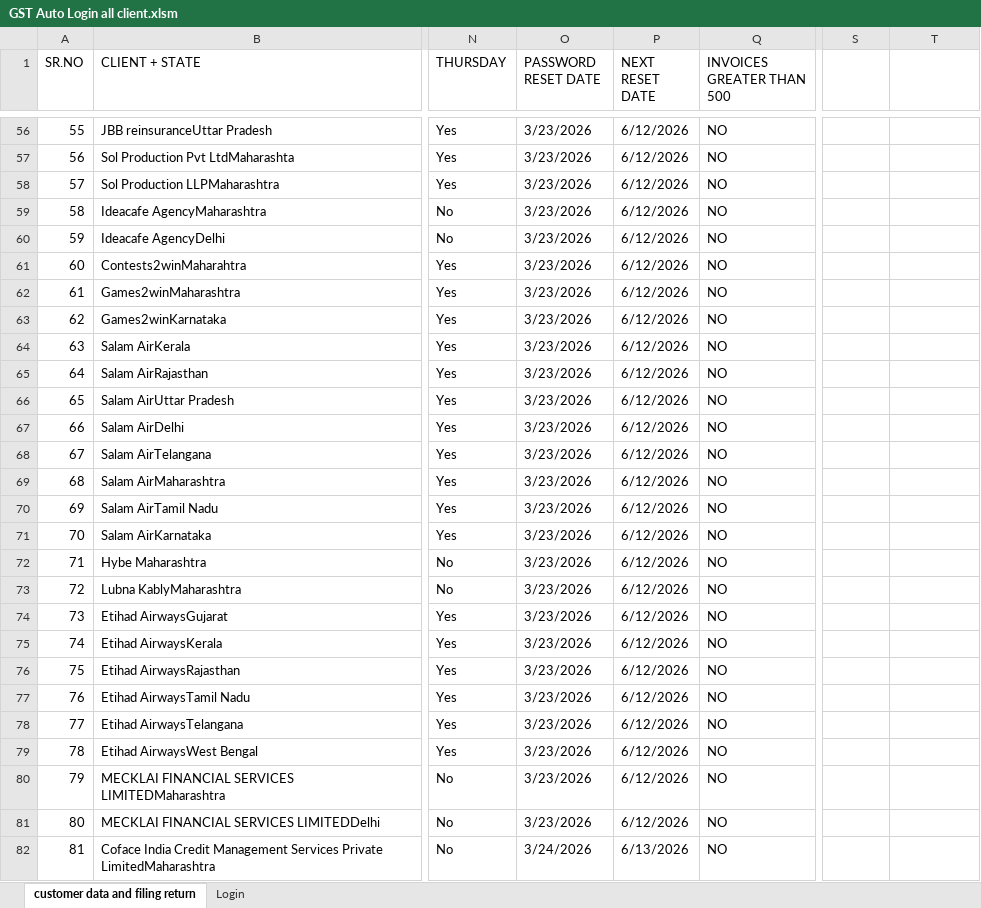
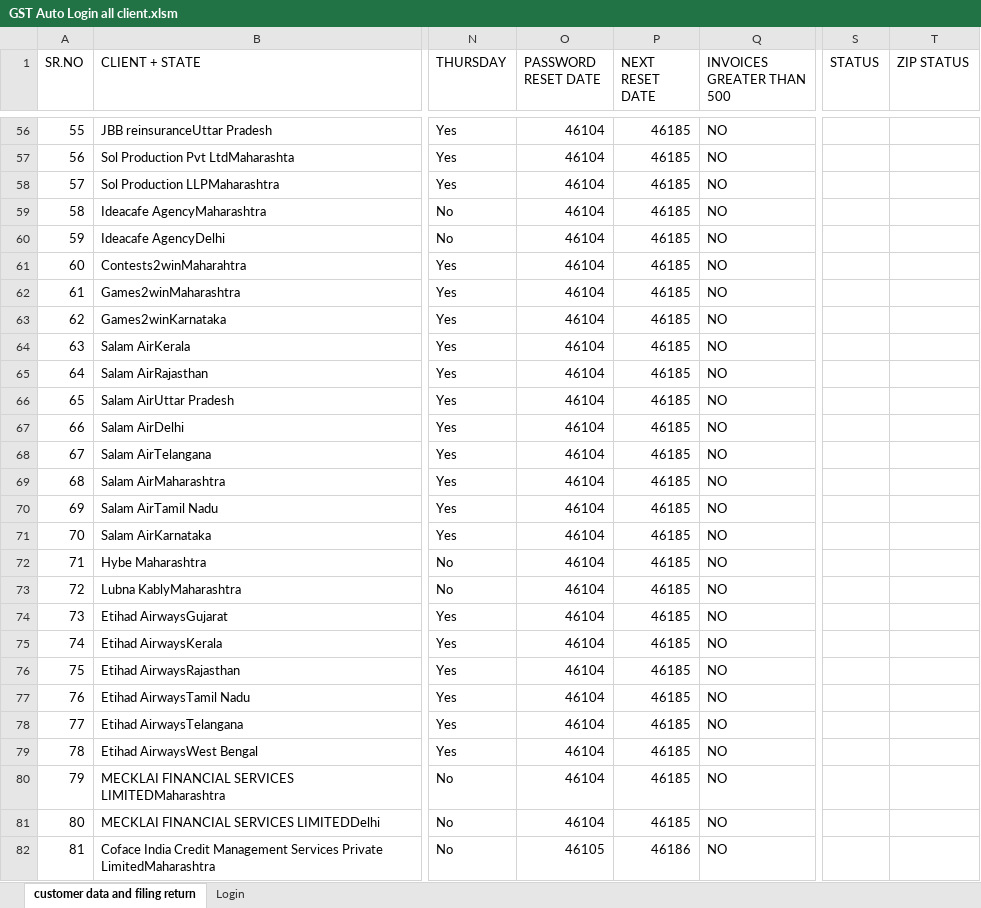
Before and after one commit to KingOfKings01/GST-Rejected-Credit-Note-Downloader, an Excel workbook: inputs/GST Auto Login all client.xlsm, sheet customer data and filing return, drawn as a sheet; only a part is shown, gaps mark what is left out; values as stored, in another font and other column widths than the file's, no cell formats; the diff covers the shown part only; the diff names each change by its address in the sheet, - before the commit and + after, or states it on an @@ line.

Commit message:
Fix real-time zip status updates, add downloader fallbacks and stop recovery logic

```diff
--- a/inputs/GST Auto Login all client.xlsm (sheet customer data and filing return)
+++ b/inputs/GST Auto Login all client.xlsm (sheet customer data and filing return)
-S1: (empty)
+S1: STATUS
-T1: (empty)
+T1: ZIP STATUS
-O56:O81 (PASSWORD RESET DATE): 3/23/2026
+O56:O81 (PASSWORD RESET DATE): 46104
-P56:P81 (NEXT RESET DATE): 6/12/2026
+P56:P81 (NEXT RESET DATE): 46185
-O82 (PASSWORD RESET DATE): 3/24/2026
+O82 (PASSWORD RESET DATE): 46105
-P82 (NEXT RESET DATE): 6/13/2026
+P82 (NEXT RESET DATE): 46186
```
Also changed, not shown: 182 edited cells elsewhere in this sheet, cell formats, charts or pictures, 5 other files.
